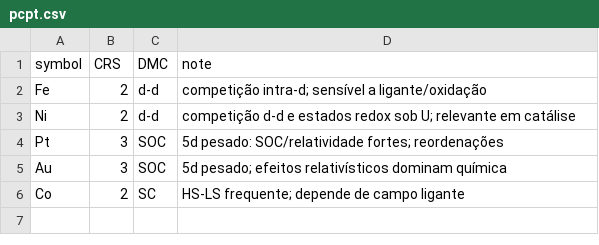
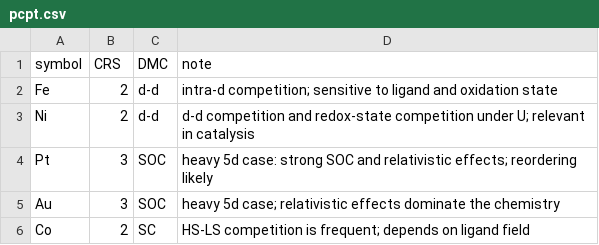
Before and after one commit to professormello-cmyk/operational-gap-companion, a CSV file: data/pcpt.csv, drawn as a sheet.

Commit message:
Update data/pcpt.csv to English notes
Replaces Portuguese element notes with English descriptions for the public PCPT dataset.

```diff
--- a/data/pcpt.csv
+++ b/data/pcpt.csv
@@ -1,6 +1,6 @@
 symbol,CRS,DMC,note
-Fe,2,d-d,competição intra-d; sensível a ligante/oxidação
-Ni,2,d-d,competição d-d e estados redox sob U; relevante em catálise
-Pt,3,SOC,5d pesado: SOC/relatividade fortes; reordenações
-Au,3,SOC,5d pesado; efeitos relativísticos dominam química
-Co,2,SC,HS-LS frequente; depende de campo ligante
+Fe,2,d-d,intra-d competition; sensitive to ligand and oxidation state
+Ni,2,d-d,d-d competition and redox-state competition under U; relevant in catalysis
+Pt,3,SOC,heavy 5d case: strong SOC and relativistic effects; reordering likely
+Au,3,SOC,heavy 5d case; relativistic effects dominate the chemistry
+Co,2,SC,HS-LS competition is frequent; depends on ligand field
```
